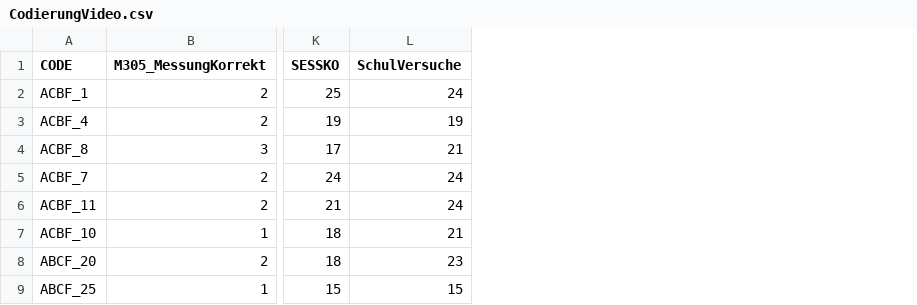
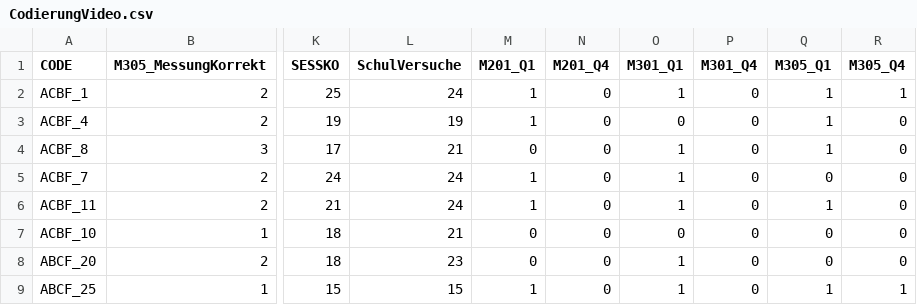
Before and after one commit to DavidSichau/masterarbeit-phzh, a CSV file: Auswertung/CodierungVideo.csv, drawn as a sheet; only a part is shown, gaps mark what is left out; the diff names each change by its address in the sheet, - before the commit and + after, or states it on an @@ line.

Commit message:
video correlations added

```diff
--- a/Auswertung/CodierungVideo.csv
+++ b/Auswertung/CodierungVideo.csv
+column M (M201_Q1), rows 2-9: 1 | 1 | 0 | 1 | 1 | 0 | 0 | 1
+column N (M201_Q4), rows 2-9: all 0
+column O (M301_Q1), rows 2-9: 1 | 0 | 1 | 1 | 1 | 0 | 1 | 1
+column P (M301_Q4), rows 2-9: all 0
+column Q (M305_Q1), rows 2-9: 1 | 1 | 1 | 0 | 1 | 0 | 0 | 1
+column R (M305_Q4), rows 2-9: 1 | 0 | 0 | 0 | 0 | 0 | 0 | 1
```
Also changed, not shown: 7 other files.
